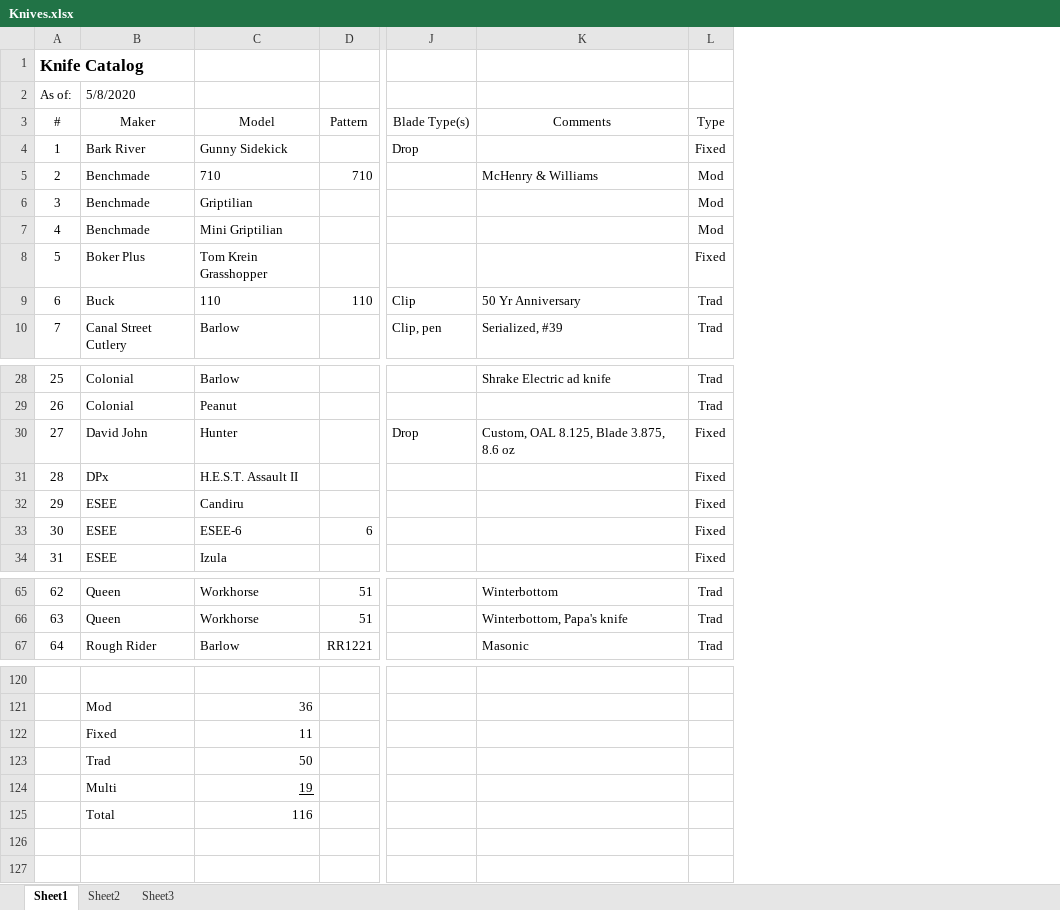
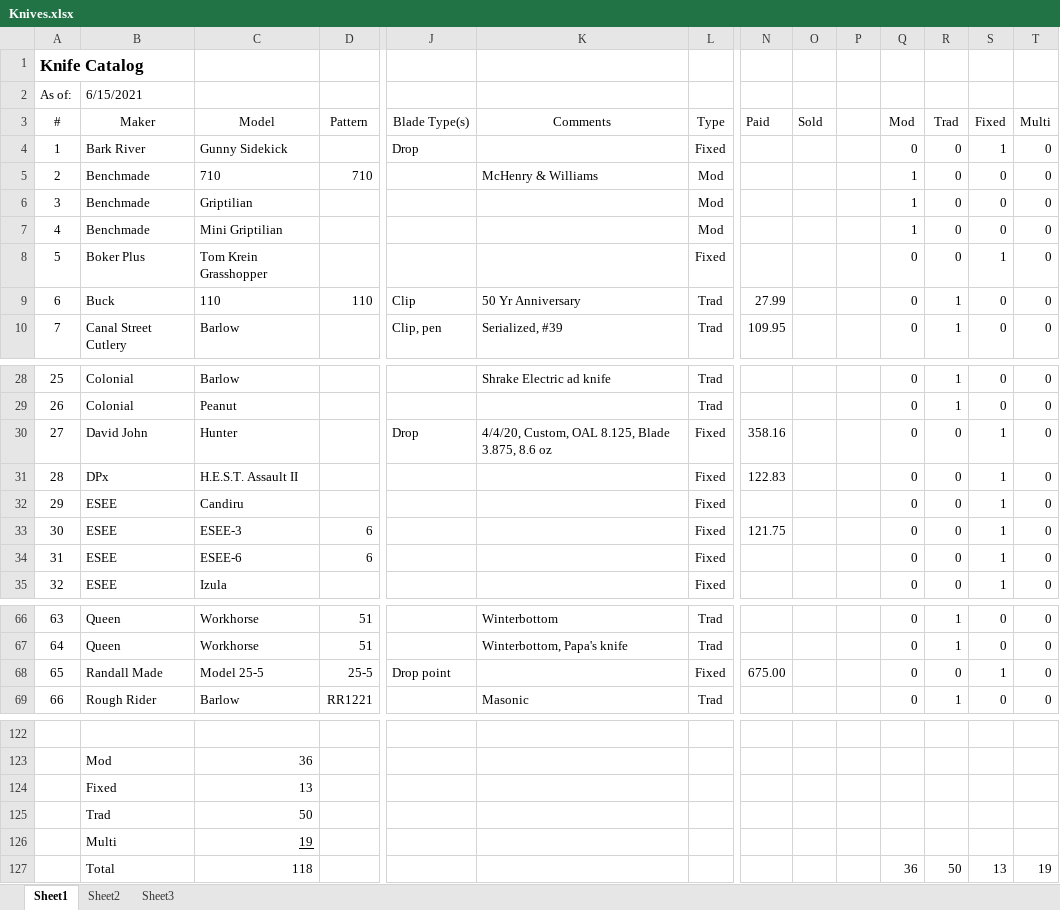
Before and after one commit to NealAddy/NealAddy.github.io, an Excel workbook: pub/Knives.xlsx, sheet Sheet1, drawn as a sheet; only a part is shown, gaps mark what is left out; values as stored, in another font and other column widths than the file's, no borders; addresses are those after the commit; rows hold the shown columns only; the diff names each change by its address in the sheet, - before the commit and + after, or states it on an @@ line.

```diff
--- a/pub/Knives.xlsx (sheet Sheet1)
+++ b/pub/Knives.xlsx (sheet Sheet1)
@@ column N (Paid) unhidden, rows 9-10: 27.99 | 109.95; rows 30-31: 358.16 | 122.83 @@
@@ column O (Sold) unhidden, empty @@
@@ column P unhidden, empty @@
@@ column Q (Mod) unhidden, rows 4-10: 0 | 1 | 1 | 1 | 0 | 0 | 0; rows 28-32: all 0; rows 34-35: 0 | 0; rows 66-67: 0 | 0; row 69: 0; row 127: 36 @@
@@ column R (Trad) unhidden, rows 4-10: 0 | 0 | 0 | 0 | 0 | 1 | 1; rows 28-32: 1 | 1 | 0 | 0 | 0; rows 34-35: 0 | 0; rows 66-67: 1 | 1; row 69: 1; row 127: 50 @@
@@ column S (Fixed) unhidden, rows 4-10: 1 | 0 | 0 | 0 | 1 | 0 | 0; rows 28-32: 0 | 0 | 1 | 1 | 1; rows 34-35: 1 | 1; rows 66-67: 0 | 0; row 69: 0; row 127: 13 @@
@@ column T (Multi) unhidden, rows 4-10: all 0; rows 28-32: all 0; rows 34-35: 0 | 0; rows 66-67: 0 | 0; row 69: 0; row 127: 19 @@
-B2 (Maker): 5/8/2020
+B2 (Maker): 6/15/2021
-K30 (Comments): Custom, OAL 8.125, Blade 3.875, 8.6 oz
+K30 (Comments): 4/4/20, Custom, OAL 8.125, Blade 3.875, 8.6 oz
+row 33: 30 | ESEE | ESEE-3 | 6 |  |  | Fixed | 121.75 |  |  | 0 | 0 | 1 | 0
@@ column A (#) renumbered between rows 34 and 121 @@
+row 68: 65 | Randall Made | Model 25-5 | 25-5 | Drop point |  | Fixed | 675.00 |  |  | 0 | 0 | 1 | 0
-C124 (Model): 11
+C124 (Model): 13
-C127 (Model): 116
+C127 (Model): 118
```
Also changed, not shown: formulas that keep their value, 1 other file.
